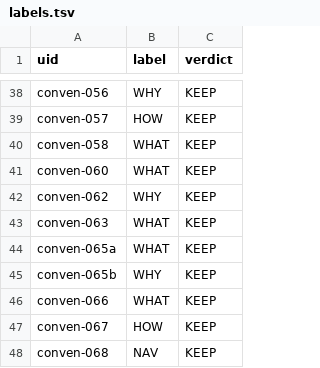
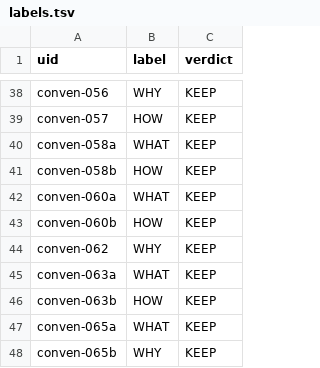
Before and after one commit to mehrlander/WebTools, a TSV file: skills/state-the-rule/runs/2026-08-29-conventions/labels.tsv, drawn as a sheet; only a part is shown, gaps mark what is left out; the shorter side is filled out with more unchanged rows.

```diff
--- a/skills/state-the-rule/runs/2026-08-29-conventions/labels.tsv
+++ b/skills/state-the-rule/runs/2026-08-29-conventions/labels.tsv
@@ -39,6 +39,9 @@ conven-056	WHY	KEEP
 conven-057	HOW	KEEP
-conven-058	WHAT	KEEP
-conven-060	WHAT	KEEP
+conven-058a	WHAT	KEEP
+conven-058b	HOW	KEEP
+conven-060a	WHAT	KEEP
+conven-060b	HOW	KEEP
 conven-062	WHY	KEEP
-conven-063	WHAT	KEEP
+conven-063a	WHAT	KEEP
+conven-063b	HOW	KEEP
 conven-065a	WHAT	KEEP
```
Also changed, not shown: docs/docs.csv, docs/harness.csv, 18 other files.
